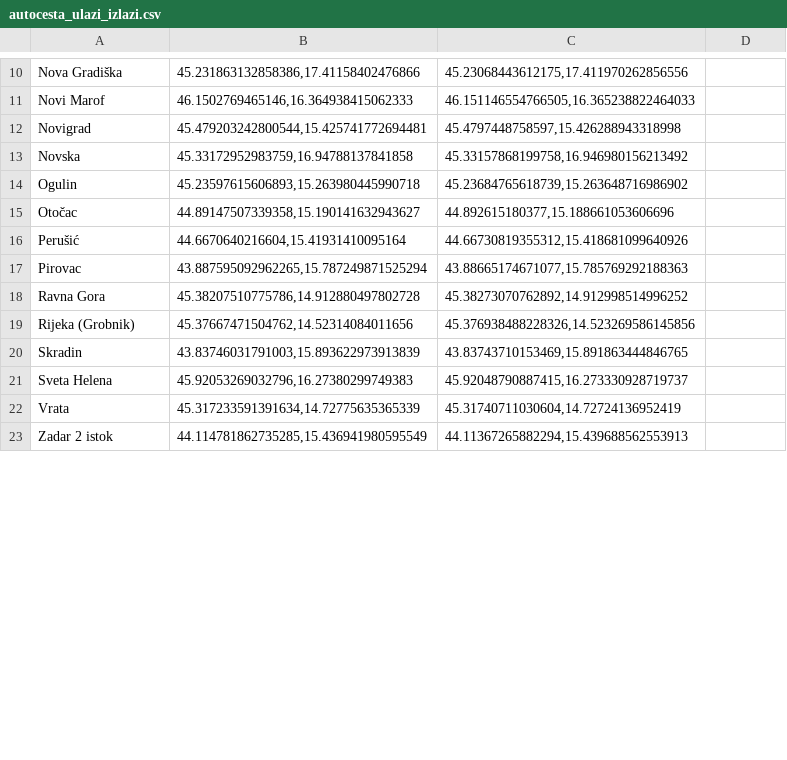
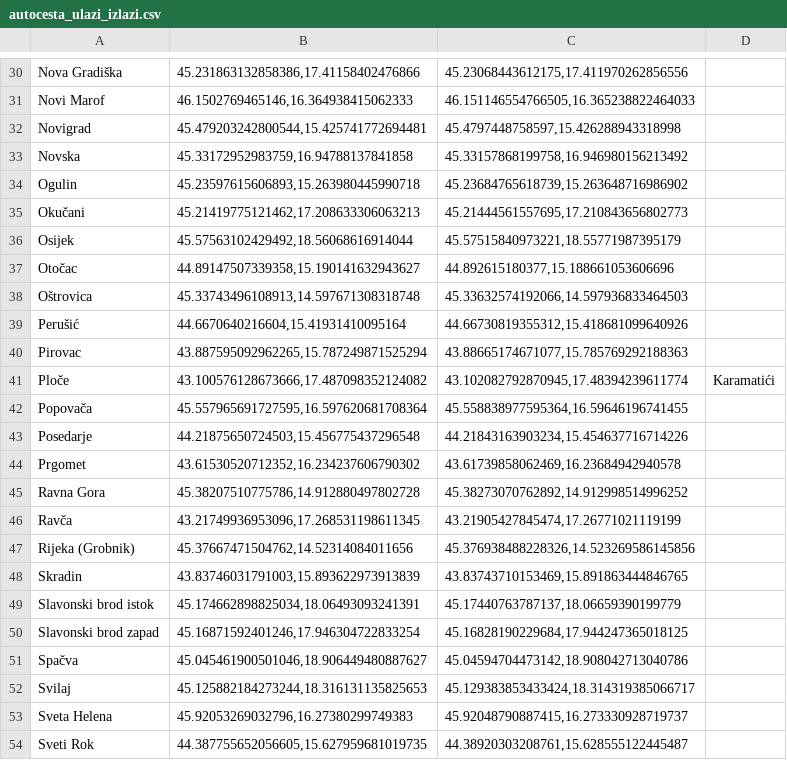
Before and after one commit to ddzeko/hac-enc-transform-excel, a CSV file: autocesta_ulazi_izlazi.csv, drawn as a sheet; only a part is shown, gaps mark what is left out; the shorter side is filled out with more unchanged rows; the diff covers the shown part only; the diff names each change by its address in the sheet, - before the commit and + after, or states it on an @@ line.

Commit message:
Added more HAC toll collection terminal points

```diff
--- a/autocesta_ulazi_izlazi.csv
+++ b/autocesta_ulazi_izlazi.csv
+row 35: Okučani | 45.21419775121462,17.208633306063213 | 45.21444561557695,17.210843656802773
+row 36: Osijek | 45.57563102429492,18.56068616914044 | 45.57515840973221,18.55771987395179
+row 38: Oštrovica | 45.33743496108913,14.597671308318748 | 45.33632574192066,14.597936833464503
+row 41: Ploče | 43.100576128673666,17.487098352124082 | 43.102082792870945,17.48394239611774 | Karamatići
+row 42: Popovača | 45.557965691727595,16.597620681708364 | 45.558838977595364,16.59646196741455
+row 43: Posedarje | 44.21875650724503,15.456775437296548 | 44.21843163903234,15.454637716714226
+row 44: Prgomet | 43.61530520712352,16.234237606790302 | 43.61739858062469,16.23684942940578
+row 46: Ravča | 43.21749936953096,17.268531198611345 | 43.21905427845474,17.26771021119199
+row 49: Slavonski brod istok | 45.174662898825034,18.06493093241391 | 45.17440763787137,18.06659390199779
+row 50: Slavonski brod zapad | 45.16871592401246,17.946304722833254 | 45.16828190229684,17.944247365018125
+row 51: Spačva | 45.045461900501046,18.906449480887627 | 45.04594704473142,18.908042713040786
+row 52: Svilaj | 45.125882184273244,18.316131135825653 | 45.129383853433424,18.314319385066717
+row 54: Sveti Rok | 44.387755652056605,15.627959681019735 | 44.38920303208761,15.628555122445487
```
Also changed, not shown: 33 added rows, 2 moved rows and 2 edited cells elsewhere in this file.
